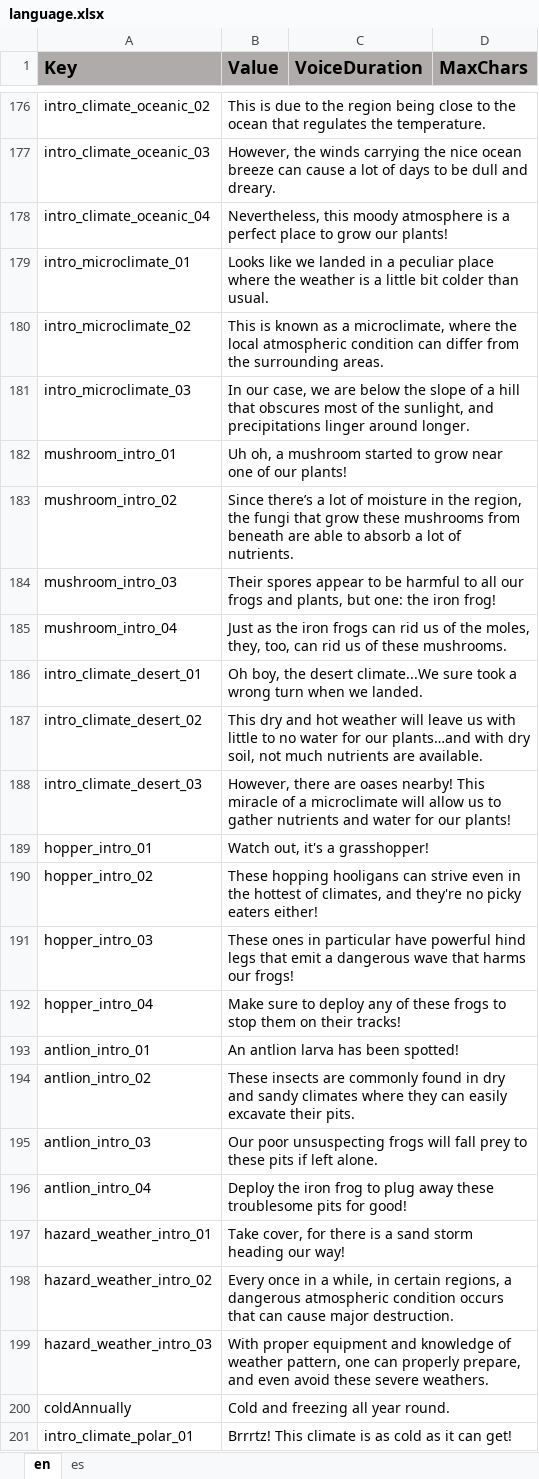
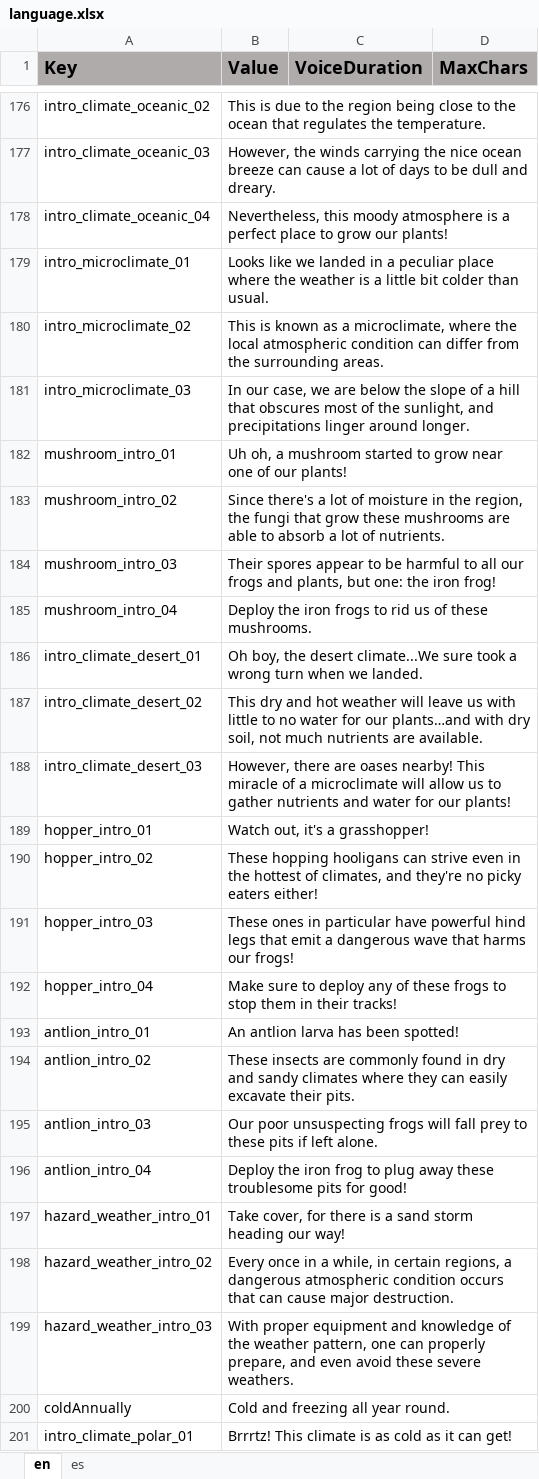
Before and after one commit to ddionisio/LL_ESS2D2, an Excel workbook: Language/language.xlsx, sheet en, drawn as a sheet; only a part is shown, gaps mark what is left out; values as stored, in another font and other column widths than the file's, no borders; the diff names each change by its address in the sheet, - before the commit and + after, or states it on an @@ line.

```diff
--- a/Language/language.xlsx (sheet en)
+++ b/Language/language.xlsx (sheet en)
-B183 (Value): Since there’s a lot of moisture in the region, the fungi that grow these mushrooms from beneath are able…
+B183 (Value): Since there's a lot of moisture in the region, the fungi that grow these mushrooms are able…
-B185 (Value): Just as the iron frogs can rid us of the moles, they, too, can rid us…
+B185 (Value): Deploy the iron frogs to rid us…
-B192 (Value): …stop them on their tracks!
+B192 (Value): …stop them in their tracks!
-B199 (Value): …knowledge of weather pattern,…
+B199 (Value): …knowledge of the weather pattern,…
```
Also changed, not shown: 8 other files.
